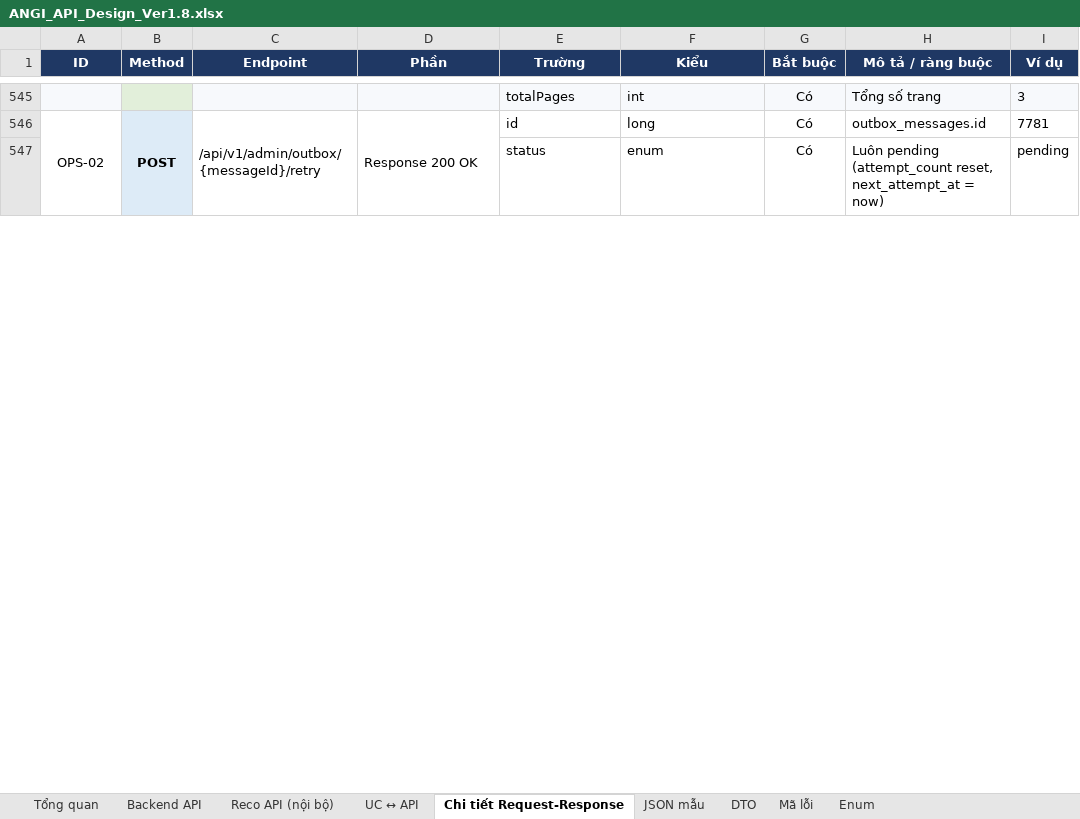
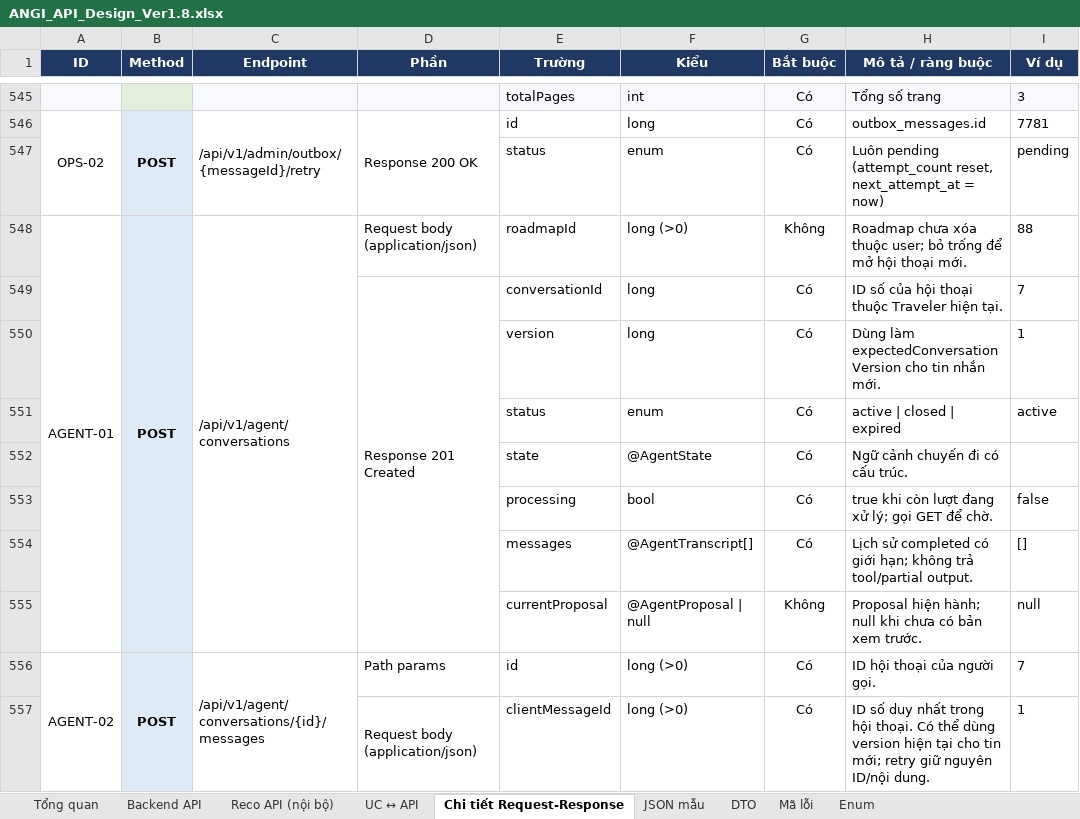
Before and after one commit to predtn/angi-backend, an Excel workbook: .docs/ANGI_API_Design_Ver1.8.xlsx, sheet Chi tiết Request-Response, drawn as a sheet; only a part is shown, gaps mark what is left out; values as stored, in another font and other column widths than the file's, no borders; the diff covers the shown part only; the diff names each change by its address in the sheet, - before the commit and + after, or states it on an @@ line.

Commit message:
docs(agent): define roadmap conversation contracts
Document AGENT-01..04, integer identities, schema invariants and the
acceptance cases alongside the API and data dictionary. Preserve the
latest dev clarifications while adding the Agent module.

Refs: ANGI-231

```diff
--- a/.docs/ANGI_API_Design_Ver1.8.xlsx (sheet Chi tiết Request-Response)
+++ b/.docs/ANGI_API_Design_Ver1.8.xlsx (sheet Chi tiết Request-Response)
+row 548: AGENT-01 | POST | /api/v1/agent/conversations | Request body (application/json) | roadmapId | long (>0) | Không | Roadmap chưa xóa thuộc user; bỏ trống để mở hội thoại mới. | 88
+row 549:  |  |  | Response 201 Created | conversationId | long | Có | ID số của hội thoại thuộc Traveler hiện tại. | 7
+row 550:  |  |  |  | version | long | Có | Dùng làm expectedConversationVersion cho tin nhắn mới. | 1
+row 551:  |  |  |  | status | enum | Có | active | closed | expired | active
+row 552:  |  |  |  | state | @AgentState | Có | Ngữ cảnh chuyến đi có cấu trúc.
+row 553:  |  |  |  | processing | bool | Có | true khi còn lượt đang xử lý; gọi GET để chờ. | false
+row 554:  |  |  |  | messages | @AgentTranscript[] | Có | Lịch sử completed có giới hạn; không trả tool/partial output. | []
+row 555:  |  |  |  | currentProposal | @AgentProposal | null | Không | Proposal hiện hành; null khi chưa có bản xem trước. | null
+row 556: AGENT-02 | POST | /api/v1/agent/conversations/{id}/messages | Path params | id | long (>0) | Có | ID hội thoại của người gọi. | 7
+row 557:  |  |  | Request body (application/json) | clientMessageId | long (>0) | Có | ID số duy nhất trong hội thoại. Có thể dùng version hiện tại cho tin mới; retry giữ nguyên ID/nội dung. | 1
```
Also changed, not shown: 26 added rows elsewhere in this sheet, sheet DTO, sheet JSON mẫu, sheet Tổng quan, sheet Backend API, sheet Mã lỗi, sheet Enum, 1 more sheet, .docs/ANGI_Data_Dictionary_Ver1.2.xlsx, .docs/ANGI_Jira_Plan_Ver1.2.xlsx, 4 other files.
